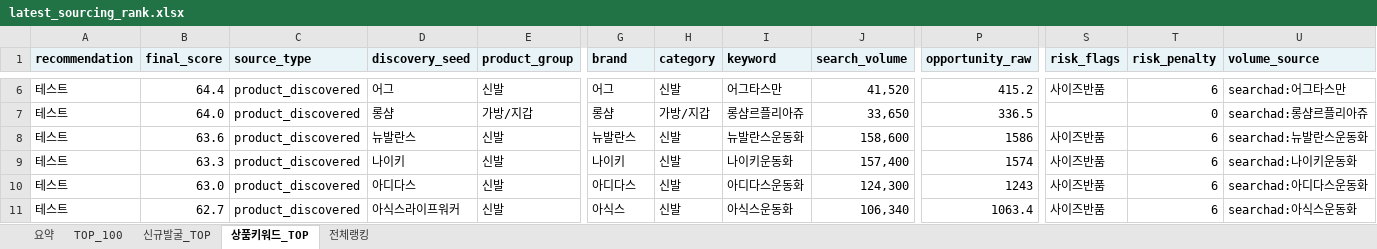
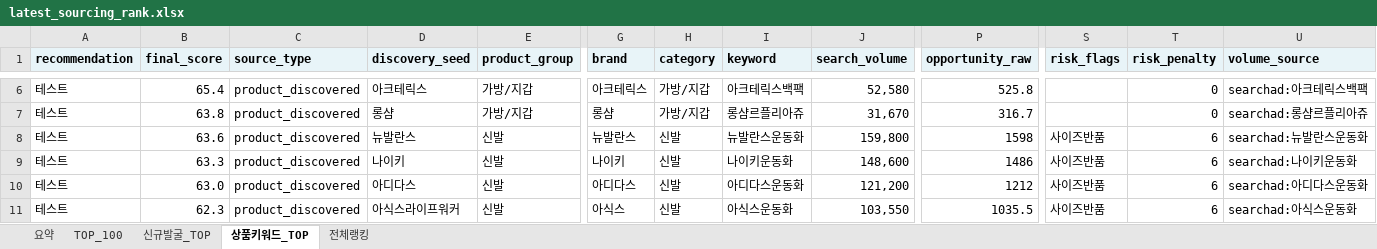
Before and after one commit to tokyonyang/soursing_item, an Excel workbook: dashboard_data/latest_sourcing_rank.xlsx, sheet 상품키워드_TOP, drawn as a sheet; only a part is shown, gaps mark what is left out; values as stored, in another font and other column widths than the file's, no borders; the diff covers the shown part only; the diff names each change by its address in the sheet, - before the commit and + after, or states it on an @@ line.

```diff
--- a/dashboard_data/latest_sourcing_rank.xlsx (sheet 상품키워드_TOP)
+++ b/dashboard_data/latest_sourcing_rank.xlsx (sheet 상품키워드_TOP)
-B6 (final_score): 64.4
+B6 (final_score): 65.4
-D6 (discovery_seed): 어그
+D6 (discovery_seed): 아크테릭스
-E6 (product_group): 신발
+E6 (product_group): 가방/지갑
-G6 (brand): 어그
+G6 (brand): 아크테릭스
-H6 (category): 신발
+H6 (category): 가방/지갑
-I6 (keyword): 어그타스만
+I6 (keyword): 아크테릭스백팩
-J6 (search_volume): 41,520
+J6 (search_volume): 52,580
-P6 (opportunity_raw): 415.2
+P6 (opportunity_raw): 525.8
-S6 (risk_flags): 사이즈반품
+S6 (risk_flags): (empty)
-T6 (risk_penalty): 6
+T6 (risk_penalty): 0
-U6 (volume_source): searchad:어그타스만
+U6 (volume_source): searchad:아크테릭스백팩
-B7 (final_score): 64.0
+B7 (final_score): 63.8
-J7 (search_volume): 33,650
+J7 (search_volume): 31,670
-P7 (opportunity_raw): 336.5
+P7 (opportunity_raw): 316.7
-J8 (search_volume): 158,600
+J8 (search_volume): 159,800
-P8 (opportunity_raw): 1586
+P8 (opportunity_raw): 1598
-J9 (search_volume): 157,400
+J9 (search_volume): 148,600
-P9 (opportunity_raw): 1574
+P9 (opportunity_raw): 1486
-J10 (search_volume): 124,300
+J10 (search_volume): 121,200
-P10 (opportunity_raw): 1243
+P10 (opportunity_raw): 1212
-B11 (final_score): 62.7
+B11 (final_score): 62.3
-J11 (search_volume): 106,340
+J11 (search_volume): 103,550
-P11 (opportunity_raw): 1063.4
+P11 (opportunity_raw): 1035.5
```
Also changed, not shown: 800 edited cells elsewhere in this sheet, sheet 전체랭킹, sheet TOP_100, sheet 요약, 3 other files.
